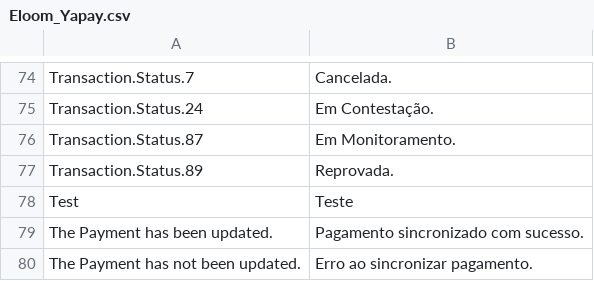
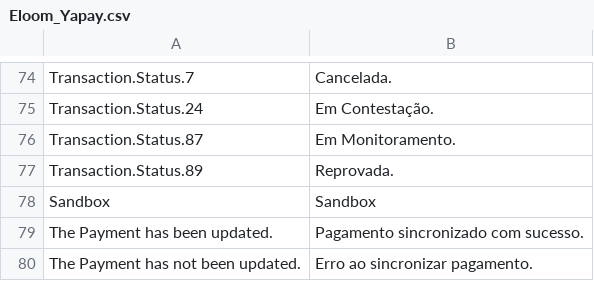
Before and after one commit to eloom/yapay-intermediador-magento-ce, a CSV file: app/locale/pt_BR/Eloom_Yapay.csv, drawn as a sheet; only a part is shown, gaps mark what is left out.

```diff
--- a/app/locale/pt_BR/Eloom_Yapay.csv
+++ b/app/locale/pt_BR/Eloom_Yapay.csv
@@ -77,3 +77,3 @@
 "Transaction.Status.89","Reprovada."
-"Test","Teste"
+"Sandbox","Sandbox"
 "The Payment has been updated.","Pagamento sincronizado com sucesso."
```
Also changed, not shown: 2 other files.
